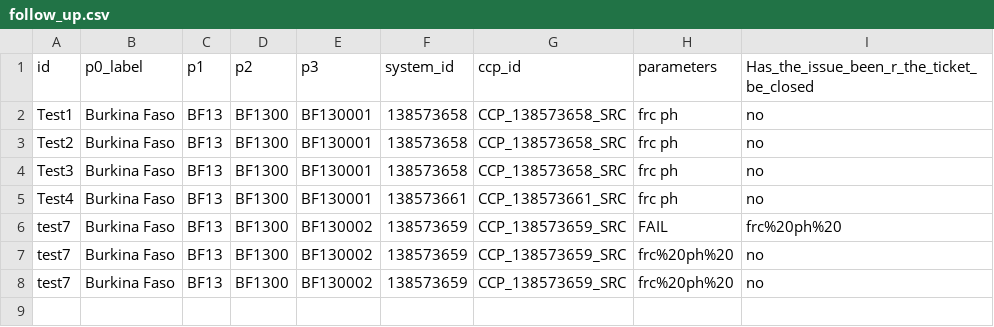
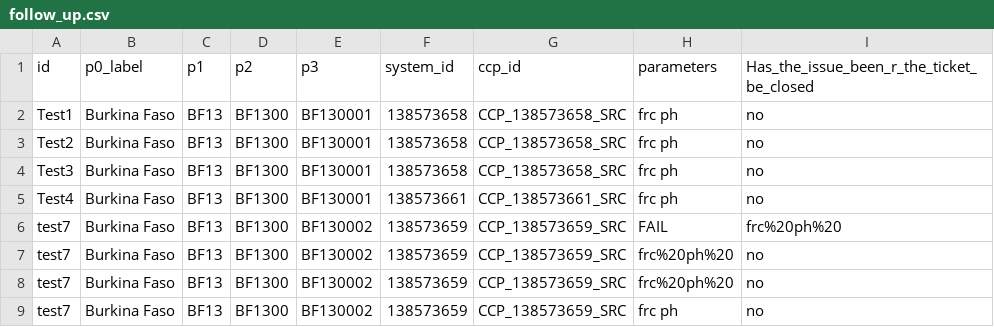
Before and after one commit to osmanburcu/Watercheck, a CSV file: data/follow_up.csv, drawn as a sheet; the diff names each change by its address in the sheet, - before the commit and + after, or states it on an @@ line.

Commit message:
Upload CSV from Power Automate

```diff
--- a/data/follow_up.csv
+++ b/data/follow_up.csv
+row 9: test7 | Burkina Faso | BF13 | BF1300 | BF130002 | 138573659 | CCP_138573659_SRC | frc ph | no
```
